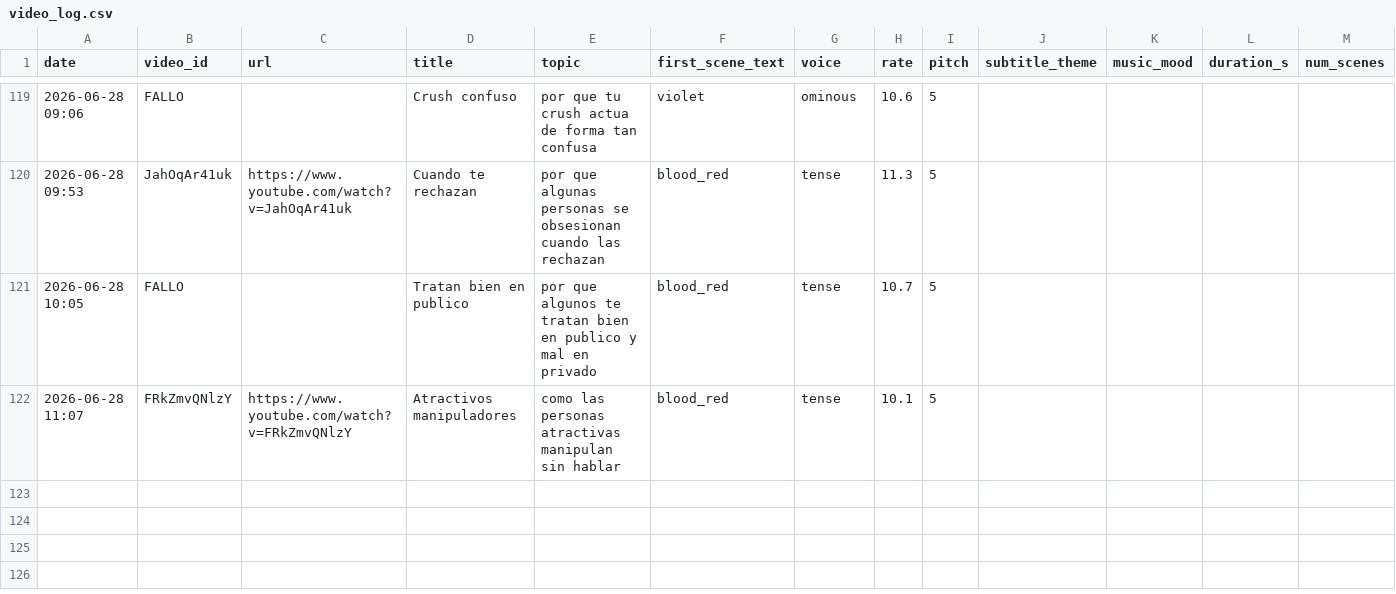
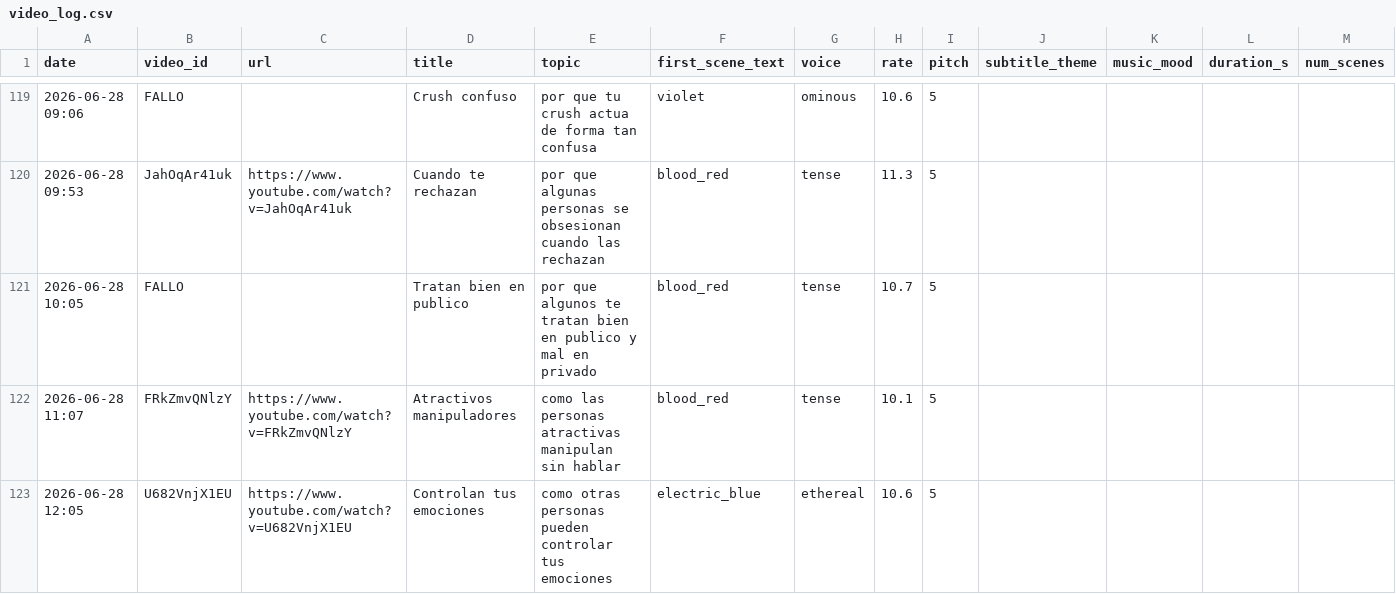
Before and after one commit to mohamedboyauzan1003/auto-youtube, a CSV file: cache/video_log.csv, drawn as a sheet; only a part is shown, gaps mark what is left out.

```diff
--- a/cache/video_log.csv
+++ b/cache/video_log.csv
@@ -122 +122,2 @@ date,video_id,url,title,topic,first_scene_text,voice,rate,pitch,subtitle_theme,m
 2026-06-28 11:07,FRkZmvQNlzY,https://www.youtube.com/watch?v=FRkZmvQNlzY,Atractivos manipuladores,como las personas atractivas manipulan sin hablar,blood_red,tense,10.1,5
+2026-06-28 12:05,U682VnjX1EU,https://www.youtube.com/watch?v=U682VnjX1EU,Controlan tus emociones,como otras personas pueden controlar tus emociones,electric_blue,ethereal,10.6,5
```
Also changed, not shown: 1 other file.
